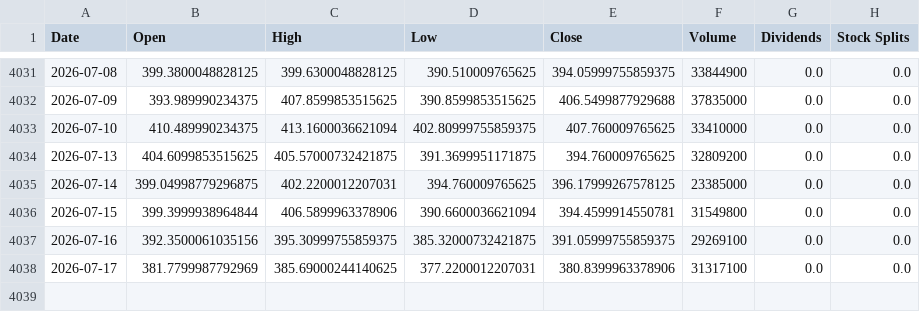
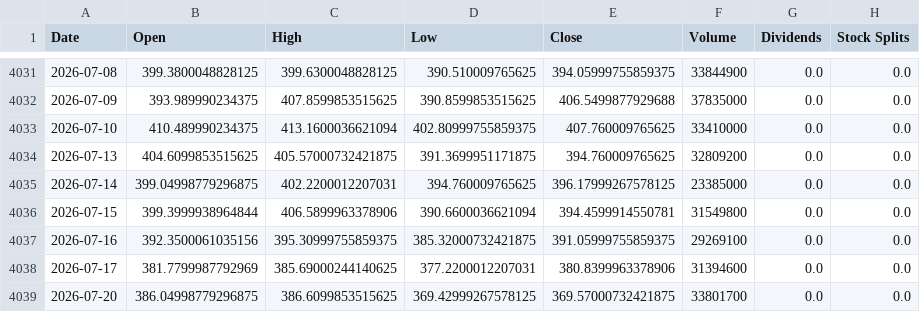
Before and after one commit to jamesf623/strategy_daily, a CSV file: stock_data/TSLA.csv, drawn as a sheet; only a part is shown, gaps mark what is left out.

```diff
--- a/stock_data/TSLA.csv
+++ b/stock_data/TSLA.csv
@@ -4037,2 +4037,3 @@ Date,Open,High,Low,Close,Volume,Dividends,Stock Splits
 2026-07-16,392.3500061035156,395.30999755859375,385.32000732421875,391.05999755859375,29269100,0.0,0.0
-2026-07-17,381.7799987792969,385.69000244140625,377.2200012207031,380.8399963378906,31317100,0.0,0.0
+2026-07-17,381.7799987792969,385.69000244140625,377.2200012207031,380.8399963378906,31394600,0.0,0.0
+2026-07-20,386.04998779296875,386.6099853515625,369.42999267578125,369.57000732421875,33801700,0.0,0.0
```
Also changed, not shown: stock_data/AZO.csv, stock_data/ORLY.csv.
